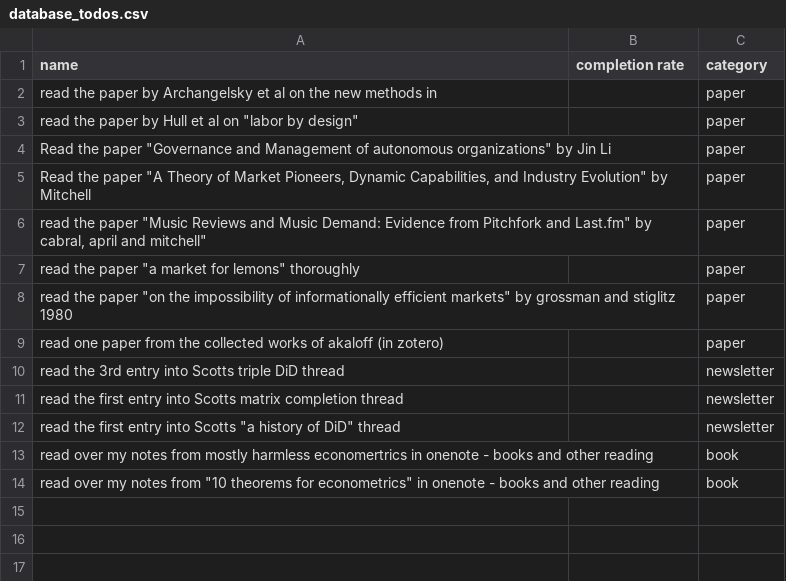
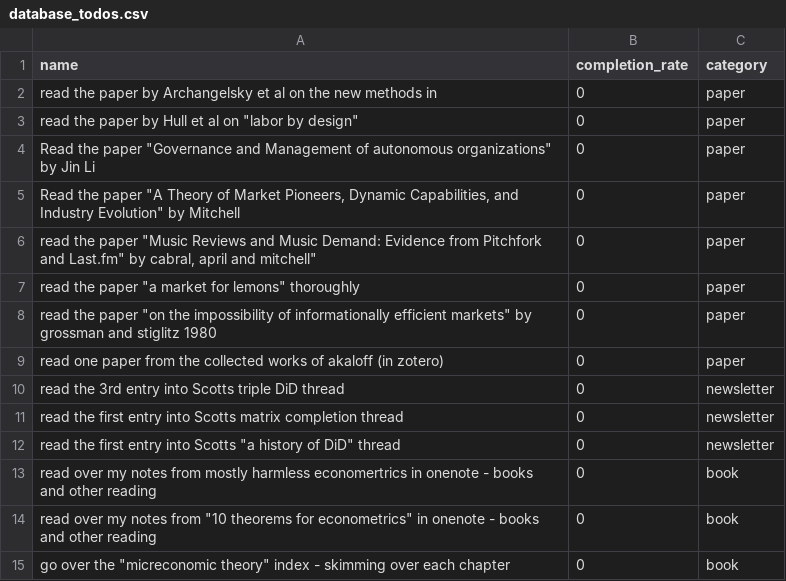
Before and after one commit to deskreject/to_do_randomizer, a CSV file: Data/database_todos.csv, drawn as a sheet.

```diff
--- a/Data/database_todos.csv
+++ b/Data/database_todos.csv
@@ -1,14 +1,15 @@
-name,completion rate,category
-read the paper by Archangelsky et al on the new methods in ,,paper
-"read the paper by Hull et al on ""labor by design""",,paper
-"Read the paper ""Governance and Management of autonomous organizations"" by Jin Li ",,paper
-"Read the paper ""A Theory of Market Pioneers, Dynamic Capabilities, and Industry Evolution"" by Mitchell",,paper
-"read the paper ""Music Reviews and Music Demand: Evidence from Pitchfork and Last.fm"" by cabral, april and mitchell""",,paper
-"read the paper ""a market for lemons"" thoroughly",,paper
-"read the paper ""on the impossibility of informationally efficient markets"" by grossman and stiglitz 1980",,paper
-read one paper from the collected works of akaloff (in zotero),,paper
-read the 3rd entry into Scotts triple DiD thread,,newsletter
-read the first entry into Scotts matrix completion thread,,newsletter
-"read the first entry into Scotts ""a history of DiD"" thread",,newsletter
-read over my notes from mostly harmless economertrics in onenote - books and other reading,,book
-"read over my notes from ""10 theorems for econometrics"" in onenote - books and other reading",,book
+name,completion_rate,category
+read the paper by Archangelsky et al on the new methods in ,0,paper
+"read the paper by Hull et al on ""labor by design""",0,paper
+"Read the paper ""Governance and Management of autonomous organizations"" by Jin Li ",0,paper
+"Read the paper ""A Theory of Market Pioneers, Dynamic Capabilities, and Industry Evolution"" by Mitchell",0,paper
+"read the paper ""Music Reviews and Music Demand: Evidence from Pitchfork and Last.fm"" by cabral, april and mitchell""",0,paper
+"read the paper ""a market for lemons"" thoroughly",0,paper
+"read the paper ""on the impossibility of informationally efficient markets"" by grossman and stiglitz 1980",0,paper
+read one paper from the collected works of akaloff (in zotero),0,paper
+read the 3rd entry into Scotts triple DiD thread,0,newsletter
+read the first entry into Scotts matrix completion thread,0,newsletter
+"read the first entry into Scotts ""a history of DiD"" thread",0,newsletter
+read over my notes from mostly harmless economertrics in onenote - books and other reading,0,book
+"read over my notes from ""10 theorems for econometrics"" in onenote - books and other reading",0,book
+"go over the ""micreconomic theory"" index - skimming over each chapter",0,book
```
Also changed, not shown: 1 other file.
